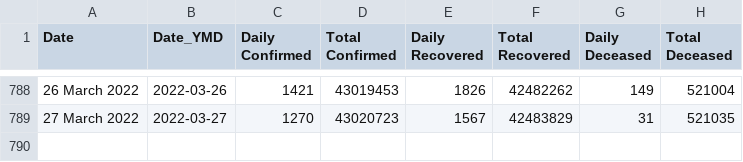
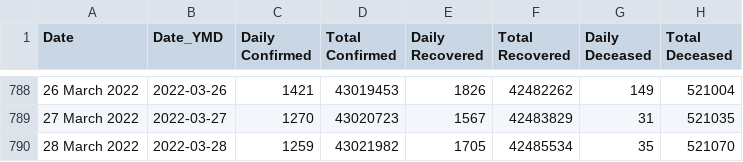
Before and after one commit to incovid19/data, a CSV file: csv/latest/case_time_series.csv, drawn as a sheet; only a part is shown, gaps mark what is left out; the diff names each change by its address in the sheet, - before the commit and + after, or states it on an @@ line.

```diff
--- a/csv/latest/case_time_series.csv
+++ b/csv/latest/case_time_series.csv
+row 790: 28 March 2022 | 2022-03-28 | 1259 | 43021982 | 1705 | 42485534 | 35 | 521070
```
Also changed, not shown: csv/latest/district_wise.csv, csv/latest/state_wise.csv, 44 other files.
